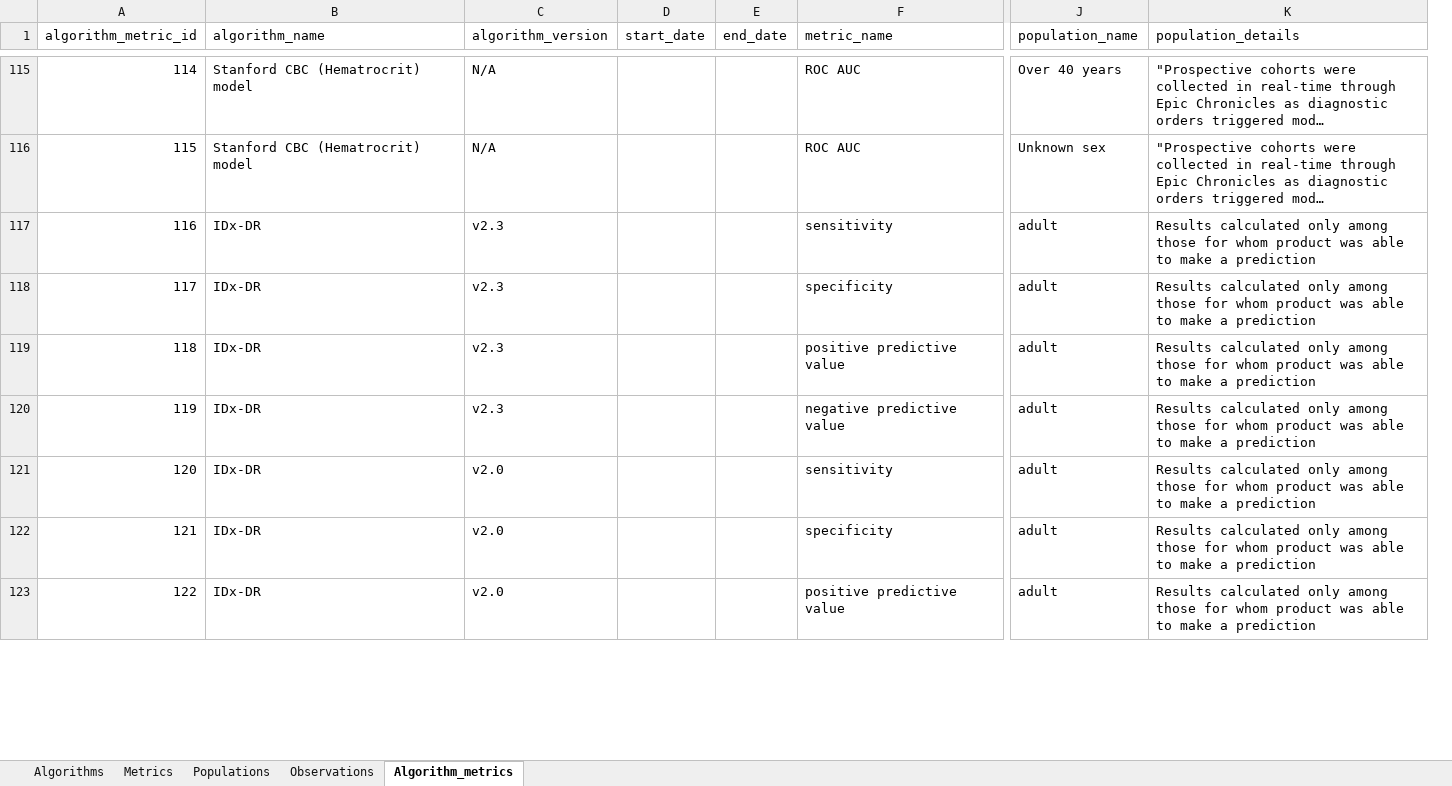
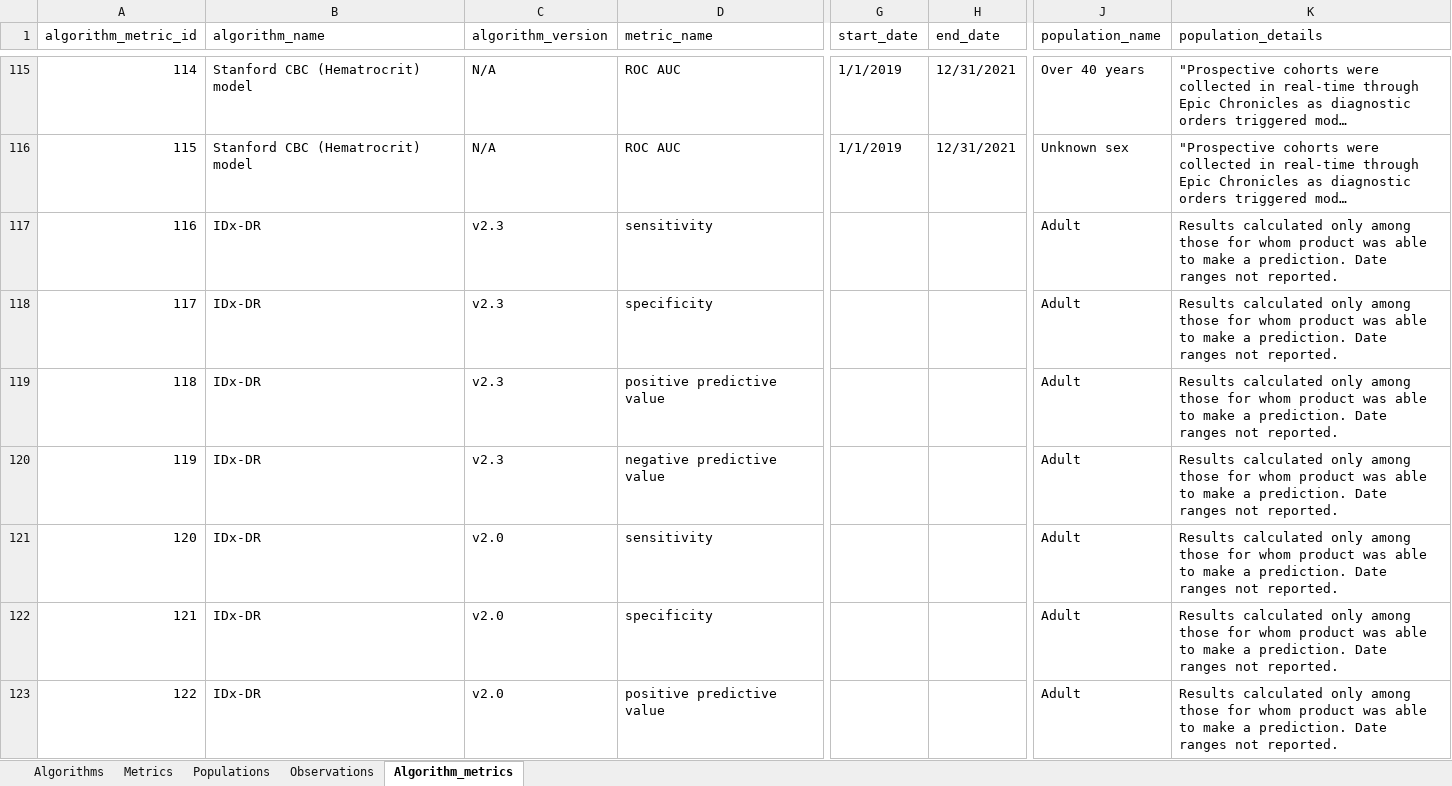
Before and after one commit to seaneff/health-ai-performance, an Excel workbook: data/Performance data.xlsx, sheet Algorithm_metrics, drawn as a sheet; only a part is shown, gaps mark what is left out; long unchanged cells end in …; values as stored, in another font and other column widths than the file's, no borders; removed rows and columns are numbered as before the commit, all else as after; the diff covers the shown part only; the diff names each change by its address in the sheet, - before the commit and + after, or states it on an @@ line.

Commit message:
add information on AWOL tool and associated observations and populations from initial research

```diff
--- a/data/Performance data.xlsx (sheet Algorithm_metrics)
+++ b/data/Performance data.xlsx (sheet Algorithm_metrics)
-column D (start_date), empty
-column E (end_date), empty
+column G (start_date), rows 115-116: 1/1/2019 | 1/1/2019
+column H (end_date), rows 115-116: 12/31/2021 | 12/31/2021
-J117:J123 (population_name): adult
+J117:J123 (population_name): Adult
-K117:K123 (population_details): …make a prediction
+K117:K123 (population_details): …make a prediction. Date ranges not reported.
```
Also changed, not shown: 11 added rows and 117 edited cells elsewhere in this sheet, sheet Populations, sheet Observations, sheet Algorithms, data/Data Dictionary.xlsx, 5 other files.
